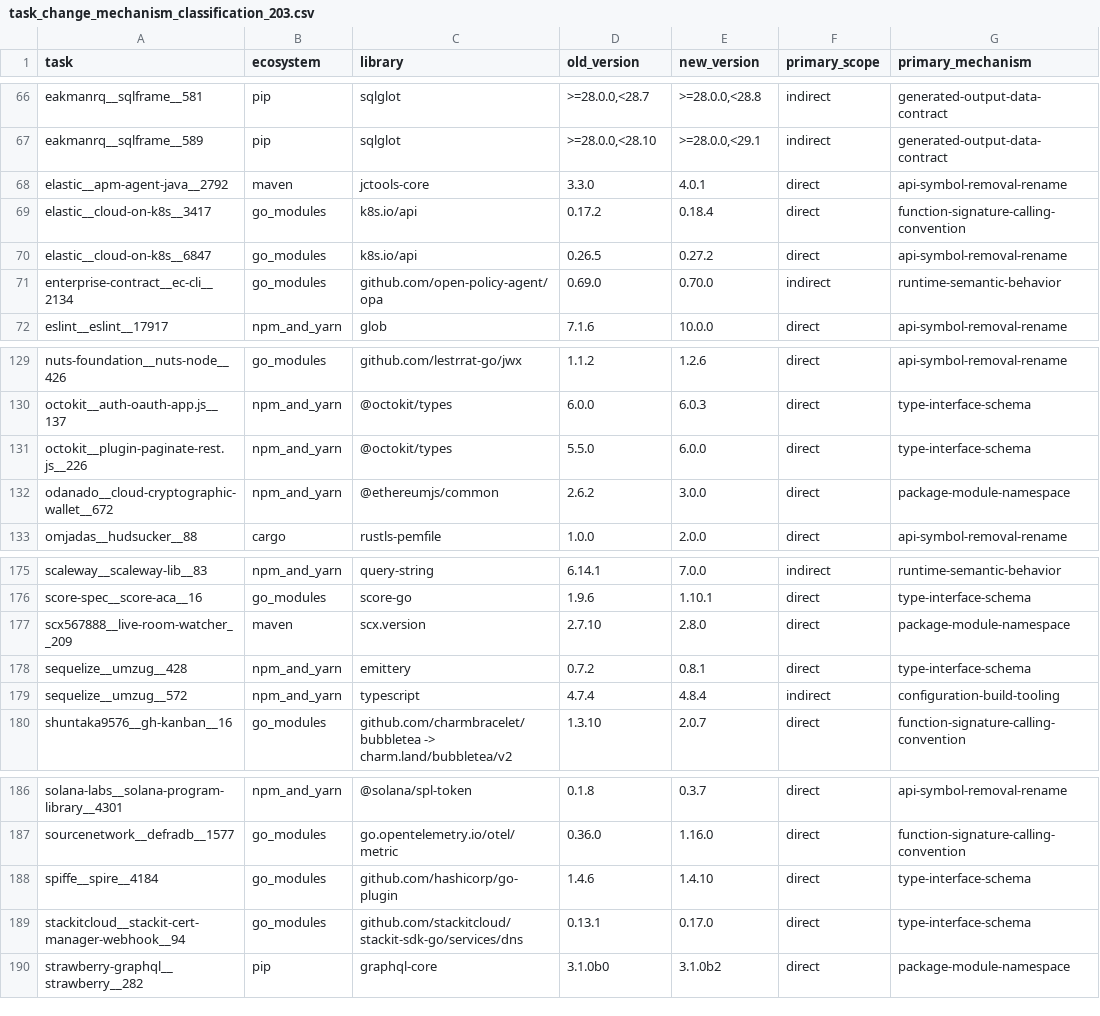
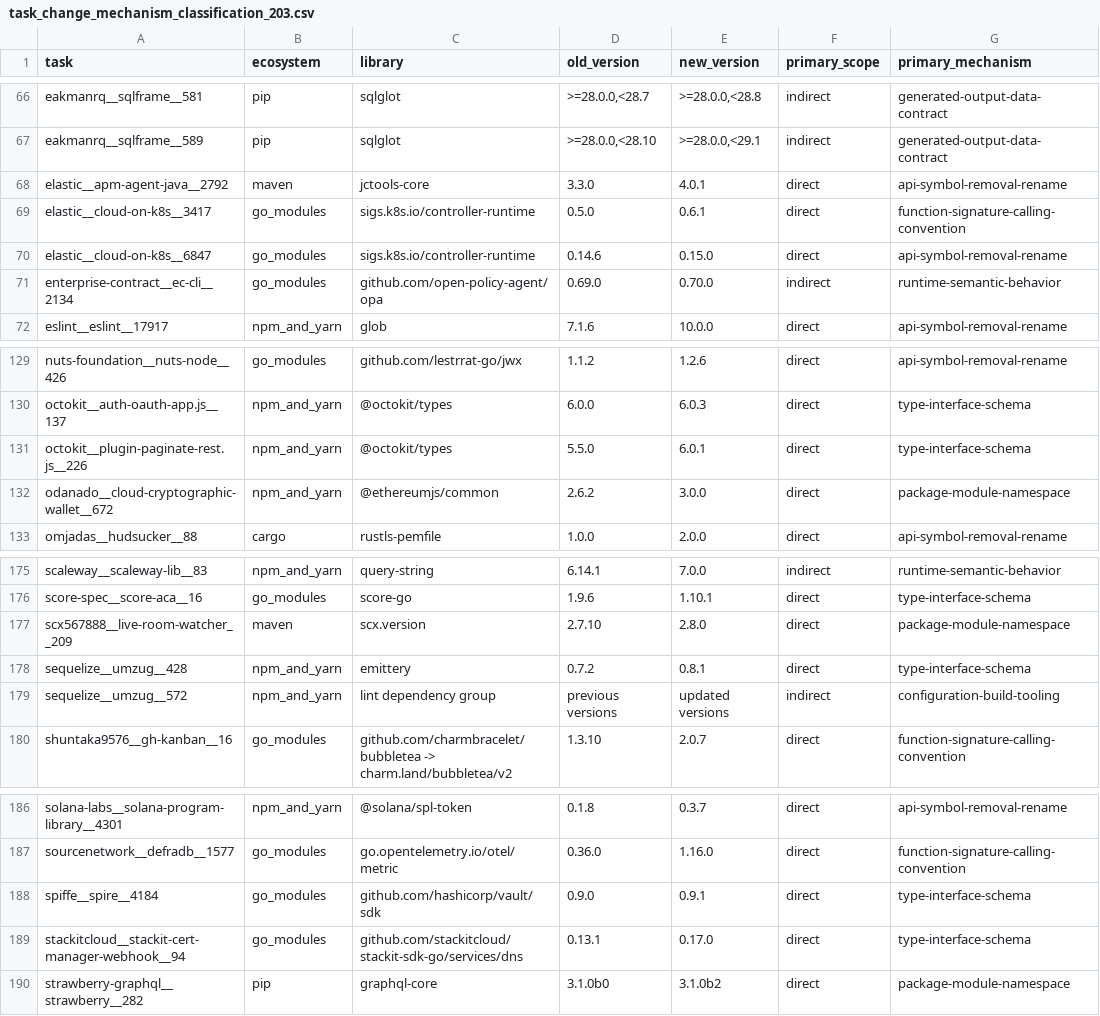
Before and after one commit to Jacksadventure/DepBench, a CSV file: analysis/task_change_mechanism_classification_203.csv, drawn as a sheet; only a part is shown, gaps mark what is left out.

Commit message:
Publish audited 203-task instruction metadata

```diff
--- a/analysis/task_change_mechanism_classification_203.csv
+++ b/analysis/task_change_mechanism_classification_203.csv
@@ -68,4 +68,4 @@ eakmanrq__sqlframe__589,pip,sqlglot,">=28.0.0,<28.10",">=28.0.0,<29.1",indirect,
 elastic__apm-agent-java__2792,maven,jctools-core,3.3.0,4.0.1,direct,api-symbol-removal-rename
-elastic__cloud-on-k8s__3417,go_modules,k8s.io/api,0.17.2,0.18.4,direct,function-signature-calling-convention
-elastic__cloud-on-k8s__6847,go_modules,k8s.io/api,0.26.5,0.27.2,direct,api-symbol-removal-rename
+elastic__cloud-on-k8s__3417,go_modules,sigs.k8s.io/controller-runtime,0.5.0,0.6.1,direct,function-signature-calling-convention
+elastic__cloud-on-k8s__6847,go_modules,sigs.k8s.io/controller-runtime,0.14.6,0.15.0,direct,api-symbol-removal-rename
 enterprise-contract__ec-cli__2134,go_modules,github.com/open-policy-agent/opa,0.69.0,0.70.0,indirect,runtime-semantic-behavior
@@ -130,3 +130,3 @@ nuts-foundation__nuts-node__426,go_modules,github.com/lestrrat-go/jwx,1.1.2,1.2.
 octokit__auth-oauth-app.js__137,npm_and_yarn,@octokit/types,6.0.0,6.0.3,direct,type-interface-schema
-octokit__plugin-paginate-rest.js__226,npm_and_yarn,@octokit/types,5.5.0,6.0.0,direct,type-interface-schema
+octokit__plugin-paginate-rest.js__226,npm_and_yarn,@octokit/types,5.5.0,6.0.1,direct,type-interface-schema
 odanado__cloud-cryptographic-wallet__672,npm_and_yarn,@ethereumjs/common,2.6.2,3.0.0,direct,package-module-namespace
@@ -178,3 +178,3 @@ scx567888__live-room-watcher__209,maven,scx.version,2.7.10,2.8.0,direct,package-
 sequelize__umzug__428,npm_and_yarn,emittery,0.7.2,0.8.1,direct,type-interface-schema
-sequelize__umzug__572,npm_and_yarn,typescript,4.7.4,4.8.4,indirect,configuration-build-tooling
+sequelize__umzug__572,npm_and_yarn,lint dependency group,previous versions,updated versions,indirect,configuration-build-tooling
 shuntaka9576__gh-kanban__16,go_modules,github.com/charmbracelet/bubbletea -> charm.land/bubbletea/v2,1.3.10,2.0.7,direct,function-signature-calling-convention
@@ -187,3 +187,3 @@ solana-labs__solana-program-library__4301,npm_and_yarn,@solana/spl-token,0.1.8,0
 sourcenetwork__defradb__1577,go_modules,go.opentelemetry.io/otel/metric,0.36.0,1.16.0,direct,function-signature-calling-convention
-spiffe__spire__4184,go_modules,github.com/hashicorp/go-plugin,1.4.6,1.4.10,direct,type-interface-schema
+spiffe__spire__4184,go_modules,github.com/hashicorp/vault/sdk,0.9.0,0.9.1,direct,type-interface-schema
 stackitcloud__stackit-cert-manager-webhook__94,go_modules,github.com/stackitcloud/stackit-sdk-go/services/dns,0.13.1,0.17.0,direct,type-interface-schema
```
Also changed, not shown: 9 other files.
